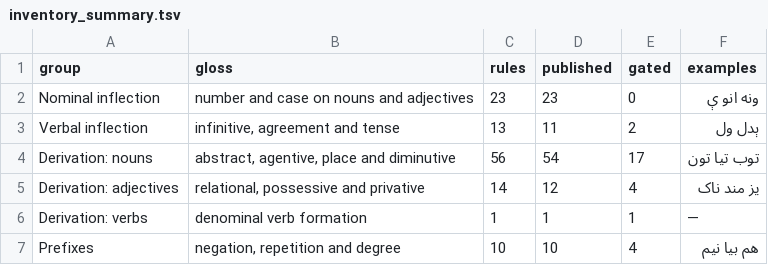
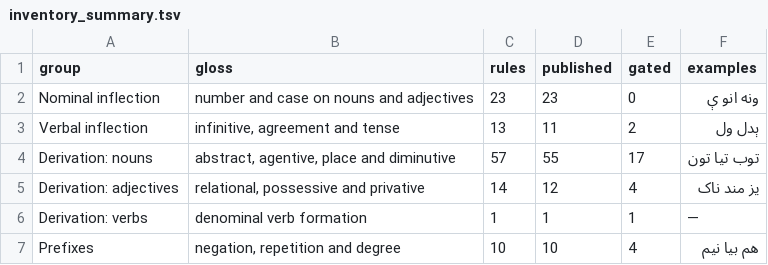
Before and after one commit to Khairullah-Ibrahim-Khail/Pashto_Stemmer, a TSV file: paper/inventory_summary.tsv, drawn as a sheet.

```diff
--- a/paper/inventory_summary.tsv
+++ b/paper/inventory_summary.tsv
@@ -3,3 +3,3 @@ Nominal inflection	number and case on nouns and adjectives	23	23	0	ونه انو
 Verbal inflection	infinitive, agreement and tense	13	11	2	ېدل ول
-Derivation: nouns	abstract, agentive, place and diminutive	56	54	17	توب تیا تون
+Derivation: nouns	abstract, agentive, place and diminutive	57	55	17	توب تیا تون
 Derivation: adjectives	relational, possessive and privative	14	12	4	یز مند ناک
```
Also changed, not shown: dataset/unsupported_removals_dev.csv, dataset/unsupported_removals_heldout.csv, 24 other files.
